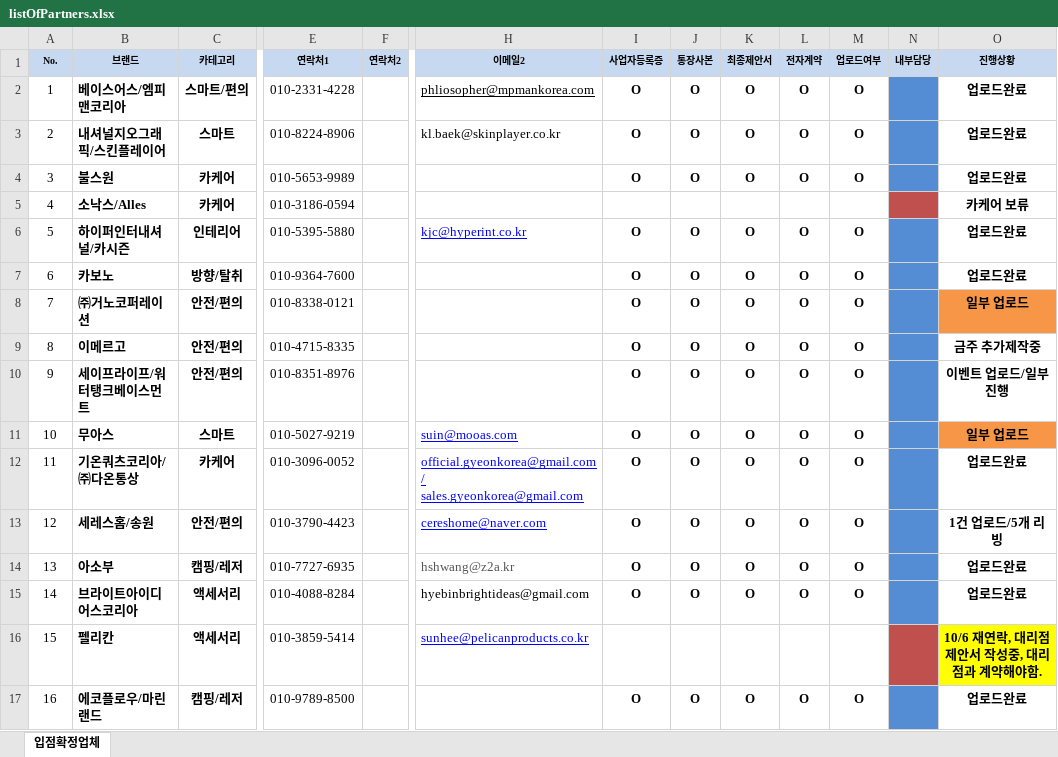
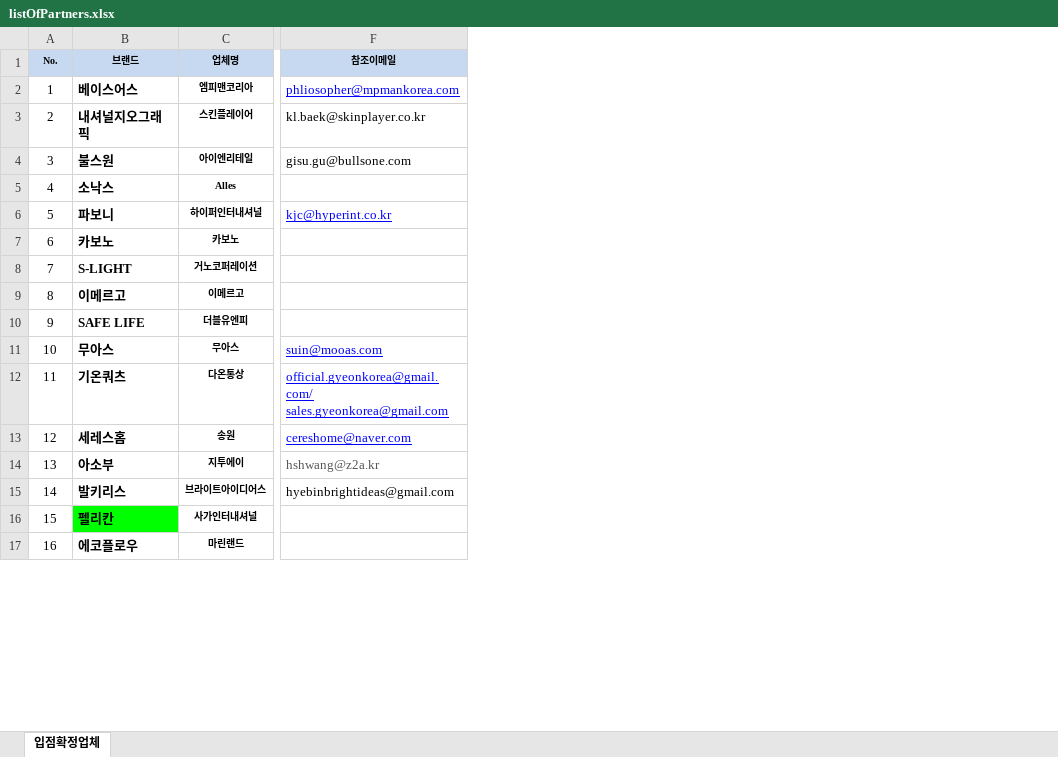
Before and after one commit to Areum120/bmwjoymall, an Excel workbook: dist/listOfPartners.xlsx, sheet 입점확정업체, drawn as a sheet; only a part is shown, gaps mark what is left out; values as stored, in another font and other column widths than the file's, no borders; removed rows and columns are numbered as before the commit, all else as after; ↵ is a line break in a cell; the diff covers the shown part only; the diff names each change by its address in the sheet, - before the commit and + after, or states it on an @@ line.

Commit message:
listOfpartners 수정, 참조이메일 발송 기능 추가, 주문파일 엑셀 분류, 이메일리스트 생성, 메일 자동발송 로직 변경

```diff
--- a/dist/listOfPartners.xlsx (sheet 입점확정업체)
+++ b/dist/listOfPartners.xlsx (sheet 입점확정업체)
-column C (카테고리), rows 2-17: 스마트/편의 | 스마트 | 카케어 | 카케어 | 인테리어 | 방향/탈취 | 안전/편의 | 안전/편의 | 안전/편의 | 스마트 | 카케어 | 안전/편의 | 캠핑/레저 | 액세서리 | 액세서리 | 캠핑/레저
+column C (업체명), rows 2-17: 엠피맨코리아 | 스킨플레이어 | 아이엔리테일 | Alles | 하이퍼인터내셔널 | 카보노 | 거노코퍼레이션 | 이메르고 | 더블유엔피 | 무아스 | 다온통상 | 송원 | 지투에이 | 브라이트아이디어스 | 사가인터내셔널 | 마린랜드
-column E (연락처1), rows 2-17: 010-2331-4228 | 010-8224-8906 | 010-5653-9989 | 010-3186-0594 | 010-5395-5880 | 010-9364-7600 | 010-8338-0121 | 010-4715-8335 | 010-8351-8976 | 010-5027-9219 | 010-3096-0052 | 010-3790-4423 | 010-7727-6935 | 010-4088-8284 | 010-3859-5414 | 010-9789-8500
-column F (연락처2), empty
-column I (사업자등록증), rows 2-17: O | O | O |  | O | O | O | O | O | O | O | O | O | O |  | O
-column J (통장사본), rows 2-17: O | O | O |  | O | O | O | O | O | O | O | O | O | O |  | O
-column K (최종제안서), rows 2-17: O | O | O |  | O | O | O | O | O | O | O | O | O | O |  | O
-column L (전자계약), rows 2-17: O | O | O |  | O | O | O | O | O | O | O | O | O | O |  | O
-column M (업로드여부), rows 2-17: O | O | O |  | O | O | O | O | O | O | O | O | O | O |  | O
-column N (내부담당), empty
-column O (진행상황), rows 2-17: 업로드완료 | 업로드완료 | 업로드완료 | 카케어 보류 | 업로드완료 | 업로드완료 | 일부 업로드 | 금주 추가제작중 | 이벤트 업로드/일부 진행 | 일부 업로드 | 업로드완료 | 1건 업로드/5개 리빙 | 업로드완료 | 업로드완료 | 10/6 재연락, 대리점 제안서 작성중, 대리점과 계약해야함. | 업로드완료
-F1: 이메일2
+F1: 참조이메일
-B2 (브랜드): 베이스어스/엠피맨코리아
+B2 (브랜드): 베이스어스
-F2 text colour: black
+F2 text colour: #0000FF
-B3 (브랜드): 내셔널지오그래픽/스킨플레이어
+B3 (브랜드): 내셔널지오그래픽
-F4 (참조이메일): (empty)
+F4 (참조이메일): gisu.gu@bullsone.com
-B5 (브랜드): 소낙스/Alles
+B5 (브랜드): 소낙스
-B6 (브랜드): 하이퍼인터내셔널/카시즌
+B6 (브랜드): 파보니
-B8 (브랜드): ㈜거노코퍼레이션
+B8 (브랜드): S-LIGHT
-B10 (브랜드): 세이프라이프/워터탱크베이스먼트
+B10 (브랜드): SAFE LIFE
-B12 (브랜드): 기온쿼츠코리아/㈜다온통상
+B12 (브랜드): 기온쿼츠
-F12 (참조이메일): official.gyeonkorea@gmail.com / ↵ sales.gyeonkorea@gmail.com
+F12 (참조이메일): official.gyeonkorea@gmail.com/ ↵ sales.gyeonkorea@gmail.com
-B13 (브랜드): 세레스홈/송원
+B13 (브랜드): 세레스홈
-B15 (브랜드): 브라이트아이디어스코리아
+B15 (브랜드): 발키리스
-B16 fill: none
+B16 fill: #00FF00
-F16 (참조이메일): sunhee@pelicanproducts.co.kr
+F16 (참조이메일): (empty)
-B17 (브랜드): 에코플로우/마린랜드
+B17 (브랜드): 에코플로우
```
Also changed, not shown: 1 added row, 1 removed row, 4 removed columns, 146 edited cells and cell formats elsewhere in this sheet, product_classification/email_list.xlsx, product_classification/listOfPartners.xlsx, 3 other files.
